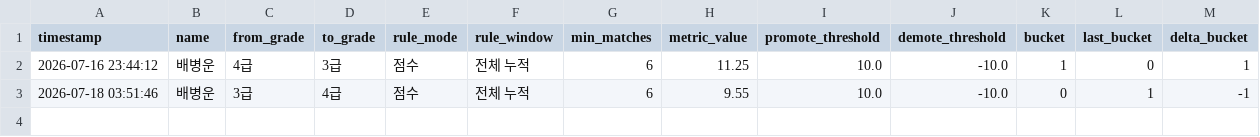
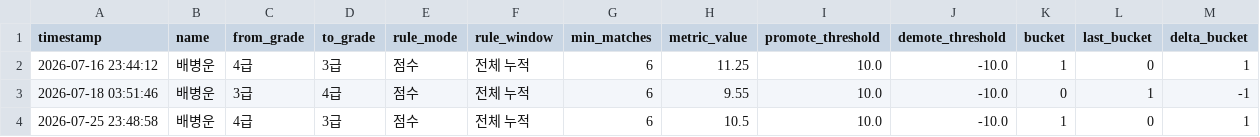
Before and after one commit to se0007se0007-dotcom/ranking_app, a CSV file: promotion_log.csv, drawn as a sheet; the diff names each change by its address in the sheet, - before the commit and + after, or states it on an @@ line.

Commit message:
data: update promotion_log.csv

```diff
--- a/promotion_log.csv
+++ b/promotion_log.csv
+row 4: 2026-07-25 23:48:58 | 배병운 | 4급 | 3급 | 점수 | 전체 누적 | 6 | 10.5 | 10.0 | -10.0 | 1 | 0 | 1
```
